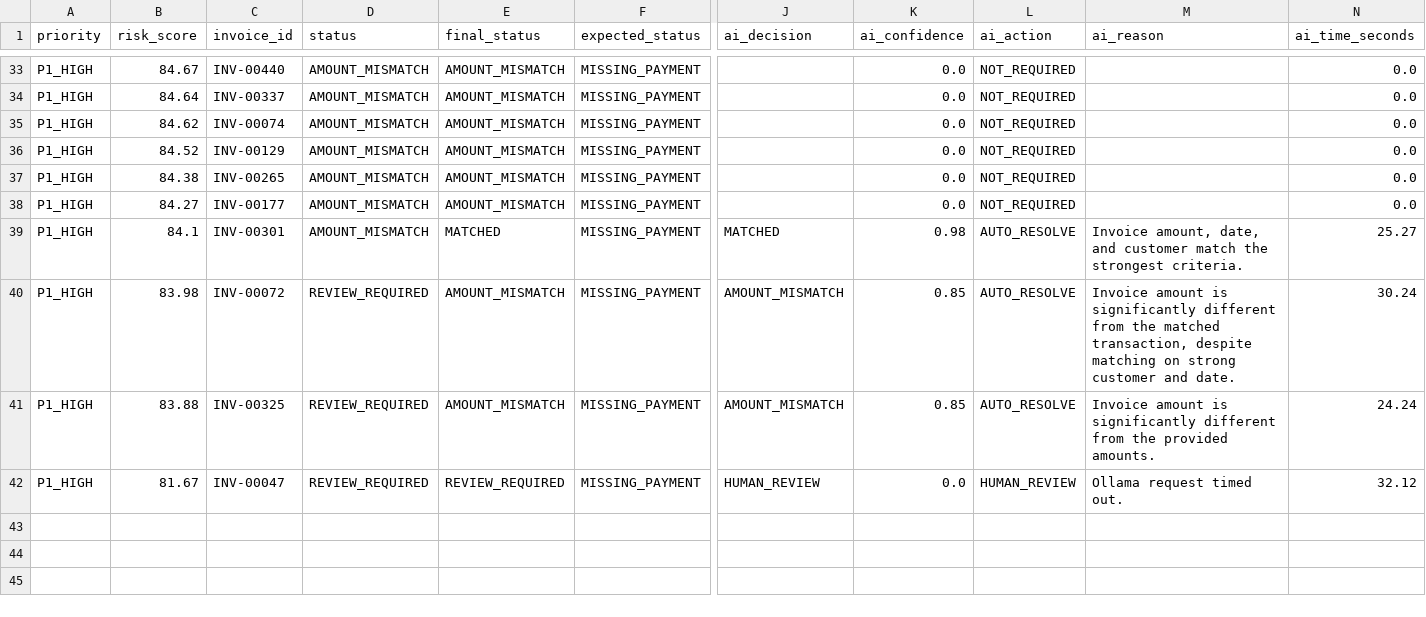
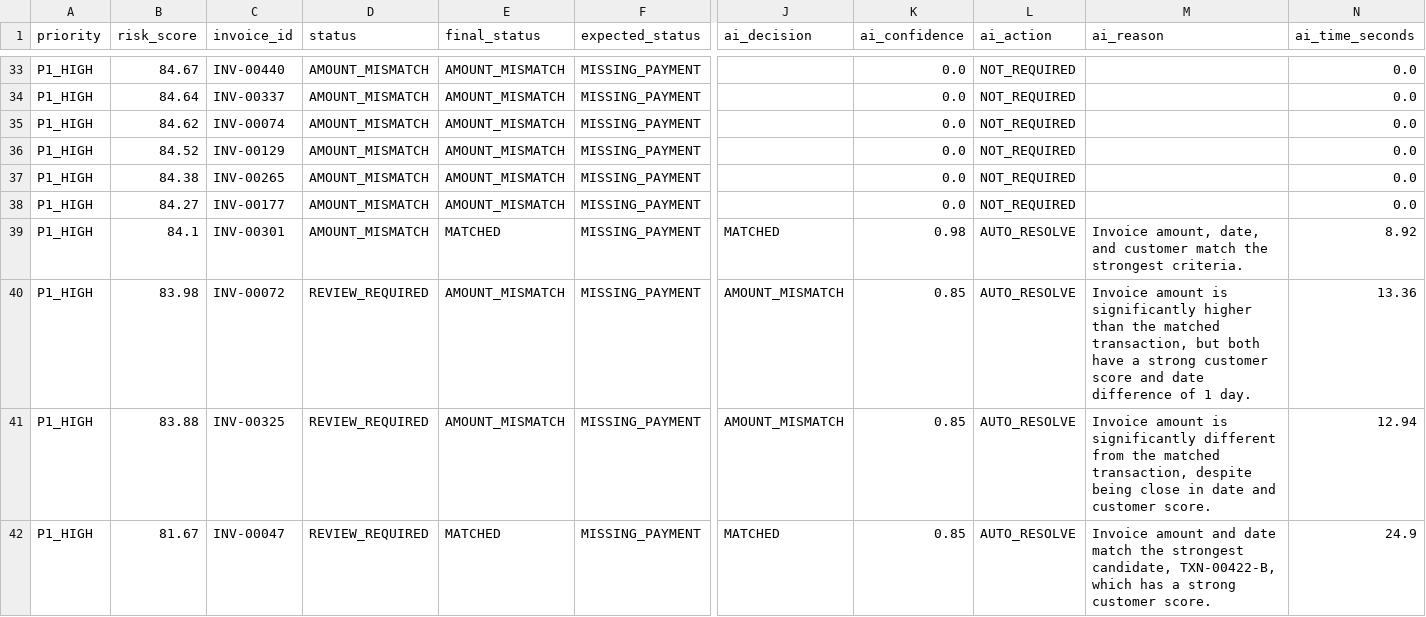
Before and after one commit to arvi2006/AI-Finance-Controller, a CSV file: data/generated/prioritized_exceptions.csv, drawn as a sheet; only a part is shown, gaps mark what is left out; the diff names each change by its address in the sheet, - before the commit and + after, or states it on an @@ line.

```diff
--- a/data/generated/prioritized_exceptions.csv
+++ b/data/generated/prioritized_exceptions.csv
-N39 (ai_time_seconds): 25.27
+N39 (ai_time_seconds): 8.92
-M40 (ai_reason): …is significantly different from the matched transaction, despite matching on strong customer and date.
+M40 (ai_reason): …is significantly higher than the matched transaction, but both have a strong customer score and date difference of 1 day.
-N40 (ai_time_seconds): 30.24
+N40 (ai_time_seconds): 13.36
-M41 (ai_reason): …from the provided amounts.
+M41 (ai_reason): …from the matched transaction, despite being close in date and customer score.
-N41 (ai_time_seconds): 24.24
+N41 (ai_time_seconds): 12.94
-E42 (final_status): REVIEW_REQUIRED
+E42 (final_status): MATCHED
-J42 (ai_decision): HUMAN_REVIEW
+J42 (ai_decision): MATCHED
-K42 (ai_confidence): 0.0
+K42 (ai_confidence): 0.85
-L42 (ai_action): HUMAN_REVIEW
+L42 (ai_action): AUTO_RESOLVE
-M42 (ai_reason): Ollama request timed out.
+M42 (ai_reason): Invoice amount and date match the strongest candidate, TXN-00422-B, which has a strong customer score.
-N42 (ai_time_seconds): 32.12
+N42 (ai_time_seconds): 24.9
```
Also changed, not shown: data/generated/ai_reconciliation_results.csv, data/generated/bank_transactions.csv, 7 other files.
